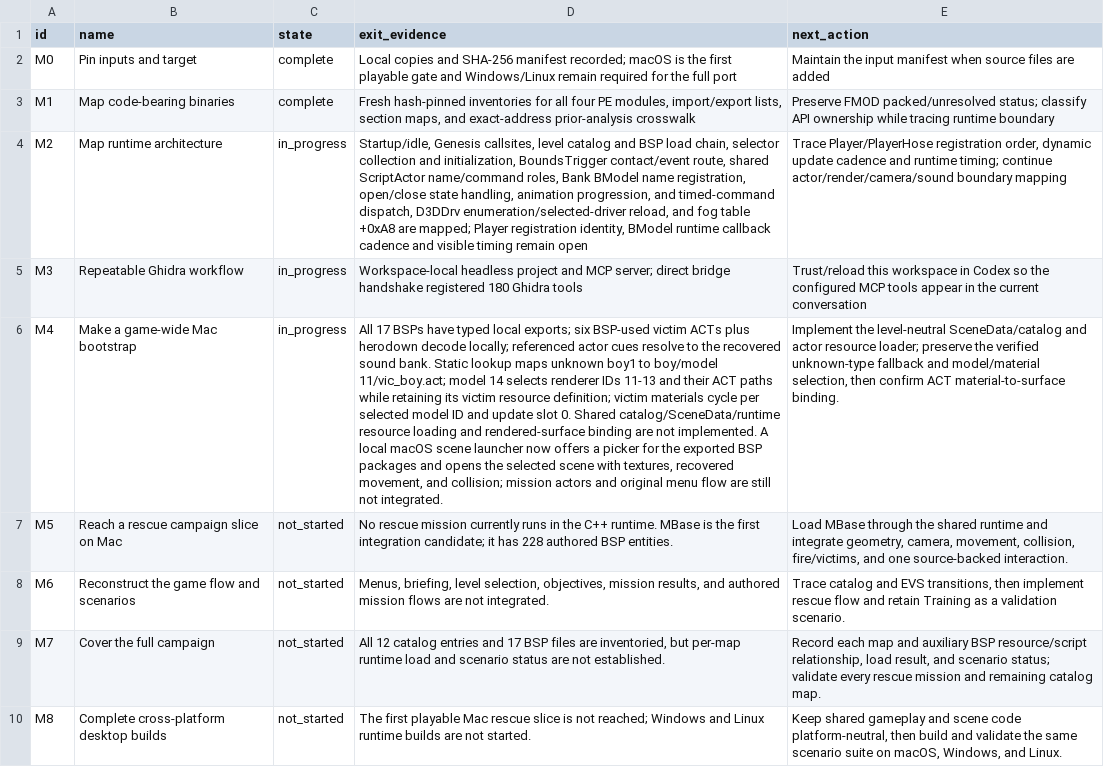
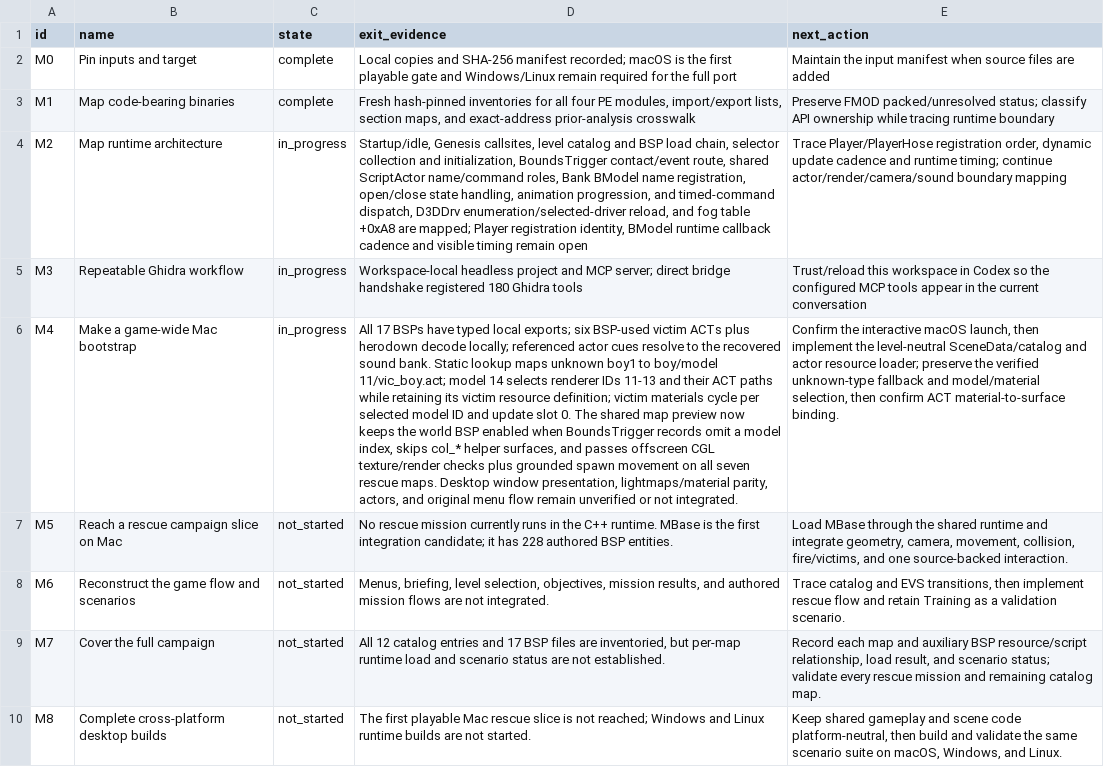
Before and after one commit to JacobPilawa/fdny-maps, a CSV file: decomp_revised/tracker/milestones.csv, drawn as a sheet; the diff names each change by its address in the sheet, - before the commit and + after, or states it on an @@ line.

Commit message:
Fix rescue scene collision and texture preview

```diff
--- a/decomp_revised/tracker/milestones.csv
+++ b/decomp_revised/tracker/milestones.csv
-D6 (exit_evidence): …slot 0. Shared catalog/SceneData/runtime resource loading and rendered-surface binding are not implemented. A local macOS scene launcher now offers a picker for the exported BSP packages and opens the selected scene with textures, recovered movement, and collision; mission actors and original menu flow are still not integrated.
+D6 (exit_evidence): …slot 0. The shared map preview now keeps the world BSP enabled when BoundsTrigger records omit a model index, skips col_* helper surfaces, and passes offscreen CGL texture/render checks plus grounded spawn movement on all seven rescue maps. Desktop window presentation, lightmaps/material parity, actors, and original menu flow remain unverified or not integrated.
-E6 (next_action): Implement the level-neutral…
+E6 (next_action): Confirm the interactive macOS launch, then implement the level-neutral…
```
Also changed, not shown: 13 other files.
